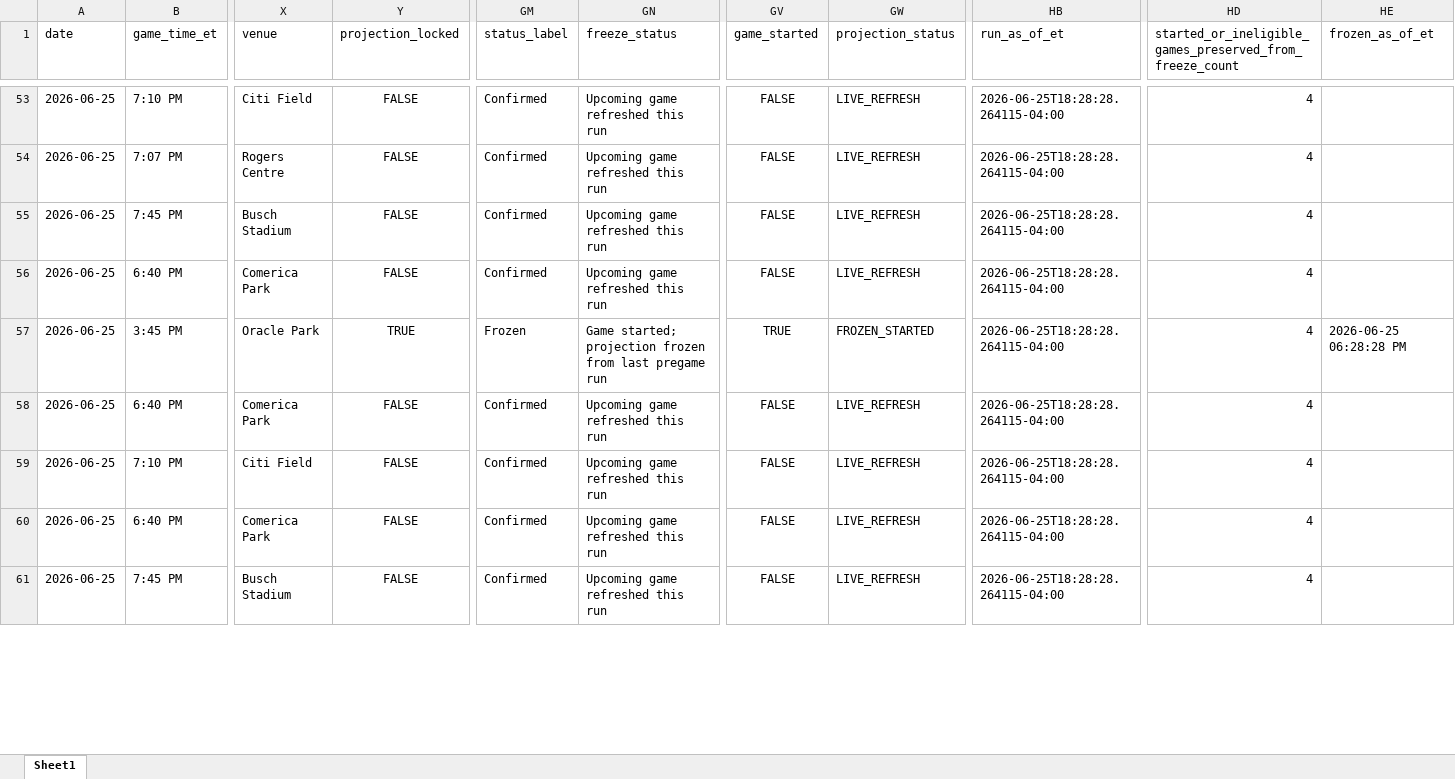
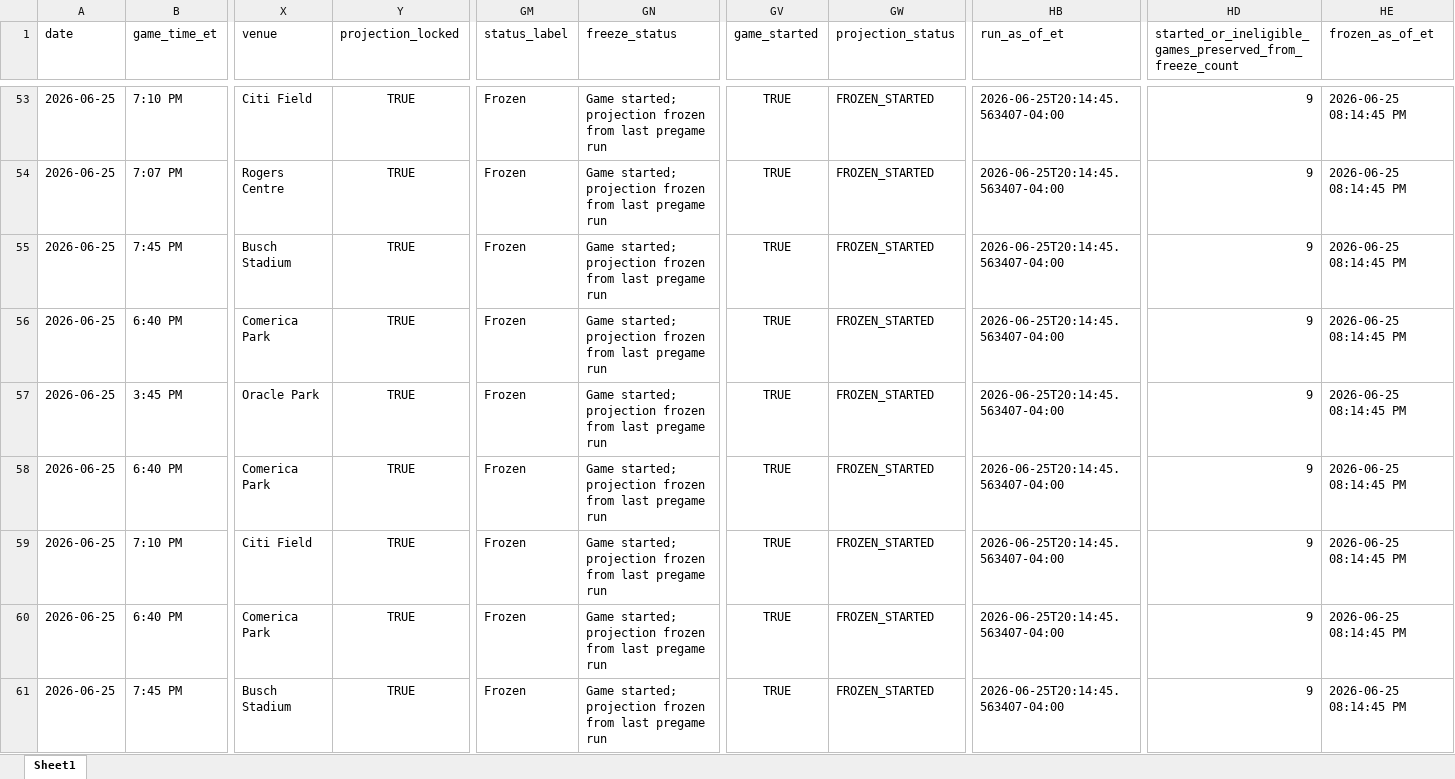
Before and after one commit to mtimmer73/prophit, an Excel workbook: outputs/prophit_today.xlsx, sheet Sheet1, drawn as a sheet; only a part is shown, gaps mark what is left out; values as stored, in another font and other column widths than the file's, no borders; the diff covers the shown part only; the diff names each change by its address in the sheet, - before the commit and + after, or states it on an @@ line.

```diff
--- a/outputs/prophit_today.xlsx (sheet Sheet1)
+++ b/outputs/prophit_today.xlsx (sheet Sheet1)
-Y53:Y56 (projection_locked): FALSE
+Y53:Y56 (projection_locked): TRUE
-GM53:GM56 (status_label): Confirmed
+GM53:GM56 (status_label): Frozen
-GN53:GN56 (freeze_status): Upcoming game refreshed this run
+GN53:GN56 (freeze_status): Game started; projection frozen from last pregame run
-GV53:GV56 (game_started): FALSE
+GV53:GV56 (game_started): TRUE
-GW53:GW56 (projection_status): LIVE_REFRESH
+GW53:GW56 (projection_status): FROZEN_STARTED
-HB53:HB61 (run_as_of_et): 2026-06-25T18:28:28.264115-04:00
+HB53:HB61 (run_as_of_et): 2026-06-25T20:14:45.563407-04:00
-HD53:HD61: 4
+HD53:HD61: 9
-HE53:HE56 (frozen_as_of_et): (empty)
+HE53:HE56 (frozen_as_of_et): 2026-06-25 08:14:45 PM
-HE57 (frozen_as_of_et): 2026-06-25 06:28:28 PM
+HE57 (frozen_as_of_et): 2026-06-25 08:14:45 PM
-Y58:Y61 (projection_locked): FALSE
+Y58:Y61 (projection_locked): TRUE
-GM58:GM61 (status_label): Confirmed
+GM58:GM61 (status_label): Frozen
-GN58:GN61 (freeze_status): Upcoming game refreshed this run
+GN58:GN61 (freeze_status): Game started; projection frozen from last pregame run
-GV58:GV61 (game_started): FALSE
+GV58:GV61 (game_started): TRUE
-GW58:GW61 (projection_status): LIVE_REFRESH
+GW58:GW61 (projection_status): FROZEN_STARTED
-HE58:HE61 (frozen_as_of_et): (empty)
+HE58:HE61 (frozen_as_of_et): 2026-06-25 08:14:45 PM
```
Also changed, not shown: 905 edited cells elsewhere in this sheet, 8 other files.
